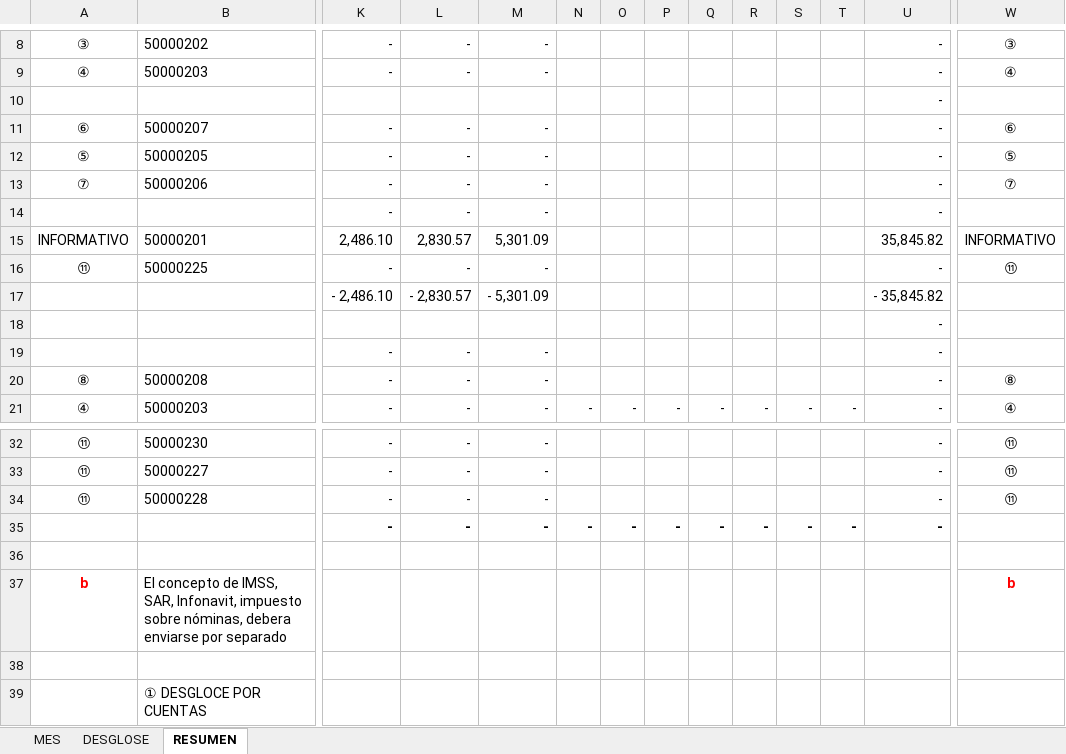
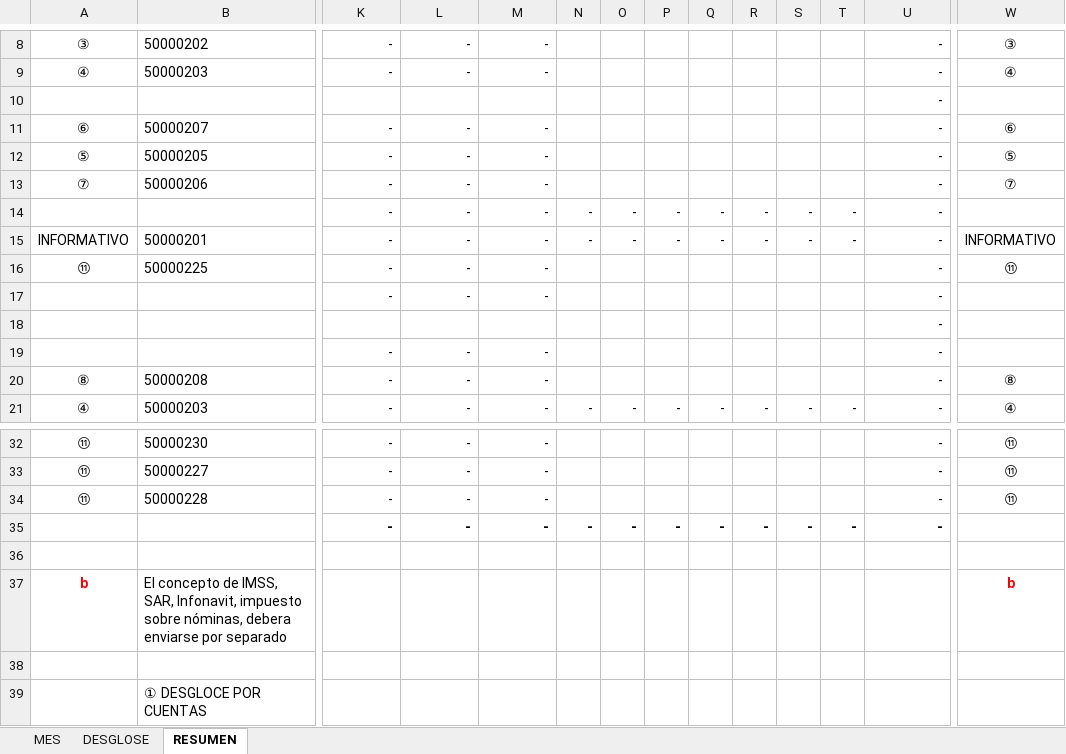
Before and after one commit to OperadoraNominas/OperadoraNominas, an Excel workbook: OperadoraNominas/bin/Debug/Archivos/Reporte.xlsx, sheet RESUMEN, drawn as a sheet; only a part is shown, gaps mark what is left out; values as stored, in another font and other column widths than the file's, no borders; charts and pictures and table styles not drawn; removed rows and columns are numbered as before the commit, all else as after; rows hold the shown columns only; the diff names each change by its address in the sheet, - before the commit and + after, or states it on an @@ line.

Commit message:
REPORTE CONTADOR

```diff
--- a/OperadoraNominas/bin/Debug/Archivos/Reporte.xlsx (sheet RESUMEN)
+++ b/OperadoraNominas/bin/Debug/Archivos/Reporte.xlsx (sheet RESUMEN)
-row 10:  |  |  |  |  |  |  |  |  |  |  |  | -
+row 10:  |  |  |  |  |  |  |  |  |  |  |  | -
-N14: (empty)
+N14: -
-O14: (empty)
+O14: -
-P14: (empty)
+P14: -
-Q14: (empty)
+Q14: -
-R14: (empty)
+R14: -
-S14: (empty)
+S14: -
-T14: (empty)
+T14: -
-row 15: INFORMATIVO | 50000201 | 2,486.10 | 2,830.57 | 5,301.09 |  |  |  |  |  |  |  | 35,845.82 | INFORMATIVO
+row 15: INFORMATIVO | 50000201 | - | - | - | - | - | - | - | - | - | - | - | INFORMATIVO
-row 17:  |  | - 2,486.10 | - 2,830.57 | - 5,301.09 |  |  |  |  |  |  |  | - 35,845.82
+row 17:  |  | - | - | - |  |  |  |  |  |  |  | -
-row 36: (empty)
+row 36: (empty)
```
Also changed, not shown: 23 other files.
